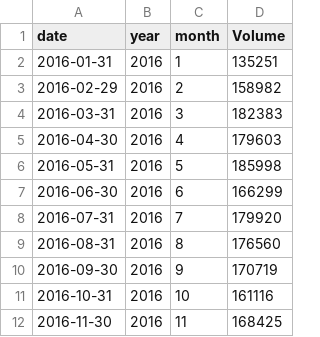
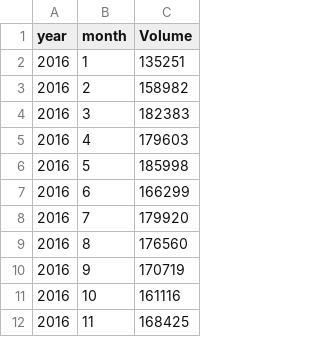
Before and after one commit to lhe12/tripod, a CSV file: toyota_daily_sales.csv, drawn as a sheet; only a part is shown; the diff names each change by its address in the sheet, - before the commit and + after, or states it on an @@ line.

```diff
--- a/toyota_daily_sales.csv
+++ b/toyota_daily_sales.csv
-column A (date), rows 2-12: 2016-01-31 | 2016-02-29 | 2016-03-31 | 2016-04-30 | 2016-05-31 | 2016-06-30 | 2016-07-31 | 2016-08-31 | 2016-09-30 | 2016-10-31 | 2016-11-30
```
Also changed, not shown: toyota_upcoming_dates.csv.
